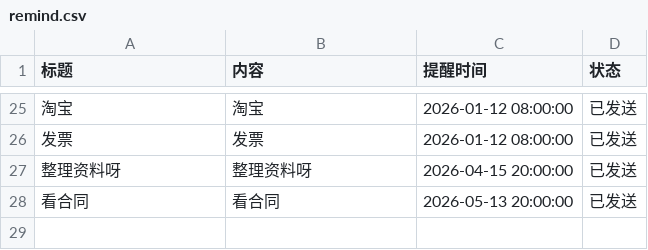
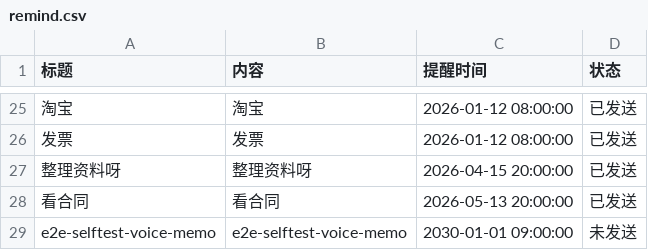
Before and after one commit to zhgj/zhgj.github.io, a CSV file: remind.csv, drawn as a sheet; only a part is shown, gaps mark what is left out; the diff names each change by its address in the sheet, - before the commit and + after, or states it on an @@ line.

Commit message:
voice-memo e2e selftest

```diff
--- a/remind.csv
+++ b/remind.csv
+row 29: e2e-selftest-voice-memo | e2e-selftest-voice-memo | 2030-01-01 09:00:00 | 未发送
```
